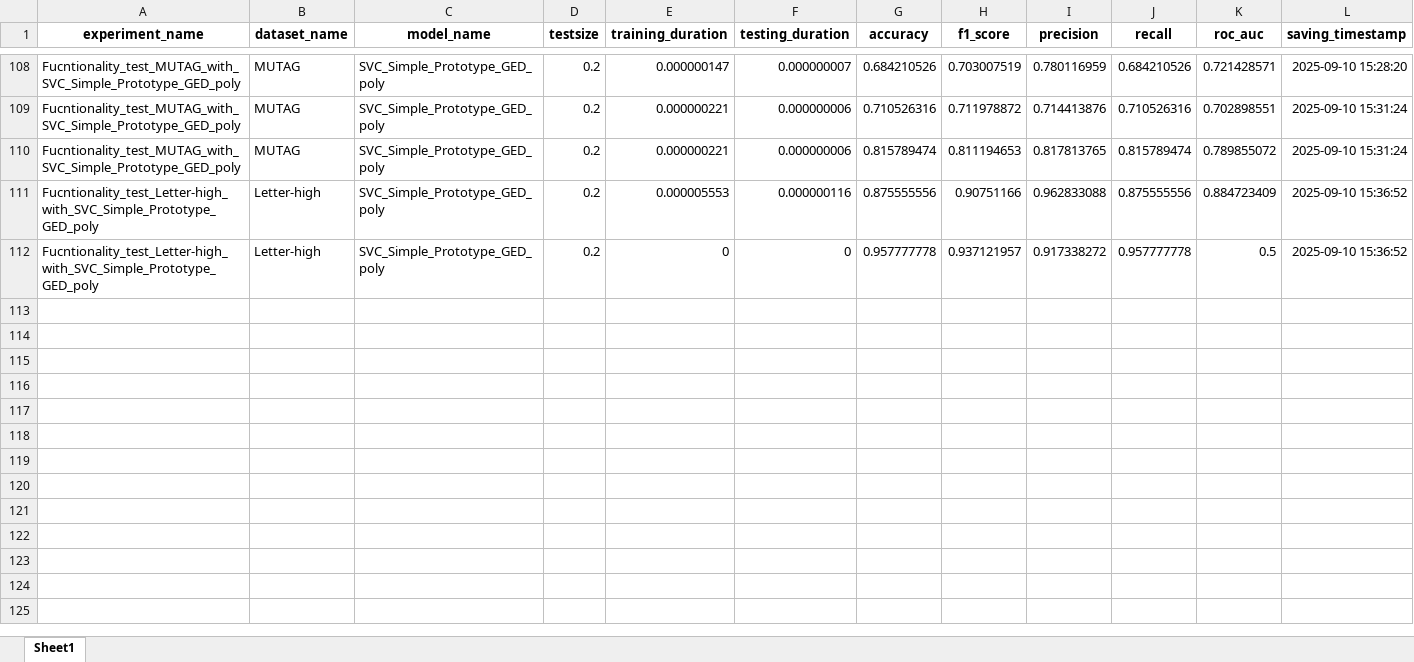
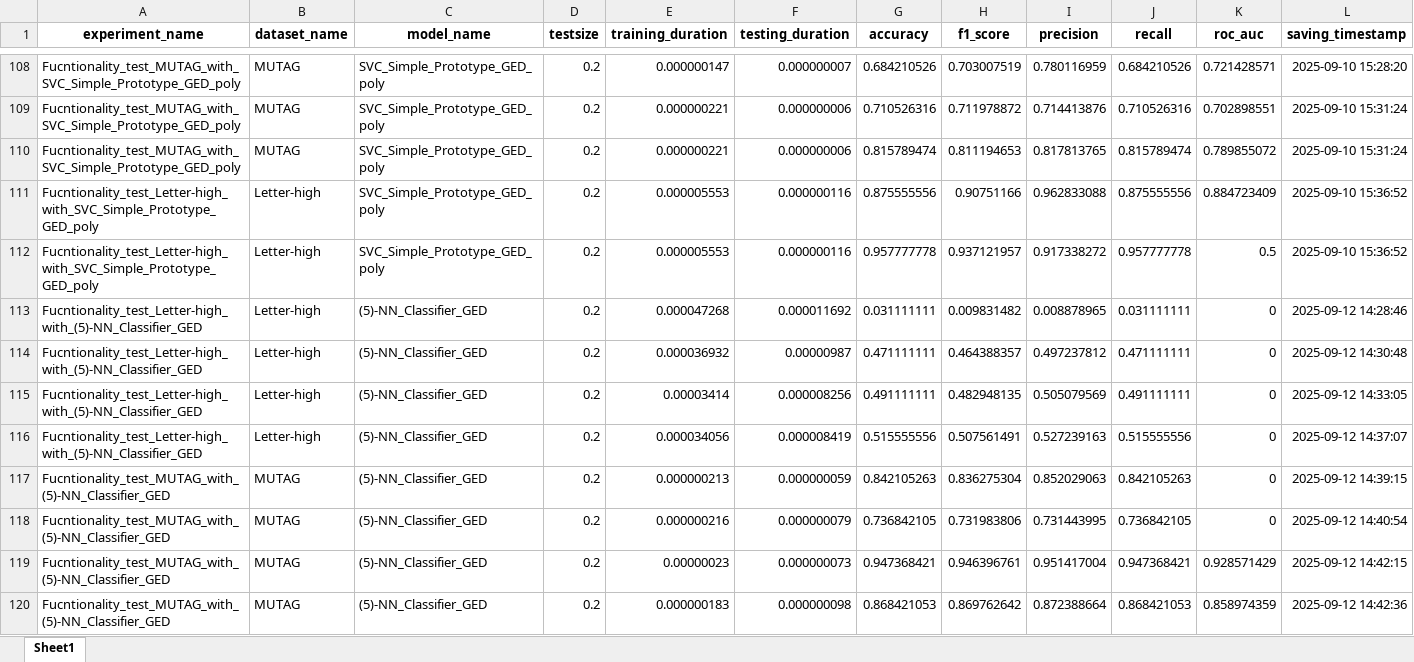
Before and after one commit to SimonESchumacher/Exploration-of-the-Potential-of-GED-based-Classifiers, an Excel workbook: configs/test_results.xlsx, sheet Sheet1, drawn as a sheet; only a part is shown, gaps mark what is left out; values as stored, in another font and other column widths than the file's, no borders; rows hold the shown columns only; the diff covers the shown part only; the diff names each change by its address in the sheet, - before the commit and + after, or states it on an @@ line.

```diff
--- a/configs/test_results.xlsx (sheet Sheet1)
+++ b/configs/test_results.xlsx (sheet Sheet1)
-E112 (training_duration): 0
+E112 (training_duration): 0.000005553
-F112 (testing_duration): 0
+F112 (testing_duration): 0.000000116
+row 113: Fucntionality_test_Letter-high_with_(5)-NN_Classifier_GED | Letter-high | (5)-NN_Classifier_GED | 0.2 | 0.000047268 | 0.000011692 | 0.031111111 | 0.009831482 | 0.008878965 | 0.031111111 | 0 | 2025-09-12 14:28:46
+row 114: Fucntionality_test_Letter-high_with_(5)-NN_Classifier_GED | Letter-high | (5)-NN_Classifier_GED | 0.2 | 0.000036932 | 0.00000987 | 0.471111111 | 0.464388357 | 0.497237812 | 0.471111111 | 0 | 2025-09-12 14:30:48
+row 115: Fucntionality_test_Letter-high_with_(5)-NN_Classifier_GED | Letter-high | (5)-NN_Classifier_GED | 0.2 | 0.00003414 | 0.000008256 | 0.491111111 | 0.482948135 | 0.505079569 | 0.491111111 | 0 | 2025-09-12 14:33:05
+row 116: Fucntionality_test_Letter-high_with_(5)-NN_Classifier_GED | Letter-high | (5)-NN_Classifier_GED | 0.2 | 0.000034056 | 0.000008419 | 0.515555556 | 0.507561491 | 0.527239163 | 0.515555556 | 0 | 2025-09-12 14:37:07
+row 117: Fucntionality_test_MUTAG_with_(5)-NN_Classifier_GED | MUTAG | (5)-NN_Classifier_GED | 0.2 | 0.000000213 | 0.000000059 | 0.842105263 | 0.836275304 | 0.852029063 | 0.842105263 | 0 | 2025-09-12 14:39:15
+row 118: Fucntionality_test_MUTAG_with_(5)-NN_Classifier_GED | MUTAG | (5)-NN_Classifier_GED | 0.2 | 0.000000216 | 0.000000079 | 0.736842105 | 0.731983806 | 0.731443995 | 0.736842105 | 0 | 2025-09-12 14:40:54
+row 119: Fucntionality_test_MUTAG_with_(5)-NN_Classifier_GED | MUTAG | (5)-NN_Classifier_GED | 0.2 | 0.00000023 | 0.000000073 | 0.947368421 | 0.946396761 | 0.951417004 | 0.947368421 | 0.928571429 | 2025-09-12 14:42:15
+row 120: Fucntionality_test_MUTAG_with_(5)-NN_Classifier_GED | MUTAG | (5)-NN_Classifier_GED | 0.2 | 0.000000183 | 0.000000098 | 0.868421053 | 0.869762642 | 0.872388664 | 0.868421053 | 0.858974359 | 2025-09-12 14:42:36
```
Also changed, not shown: 8 added rows elsewhere in this sheet, configs/test_datasets.xlsx, configs/test_diagnostics.xlsx, 6 other files.
